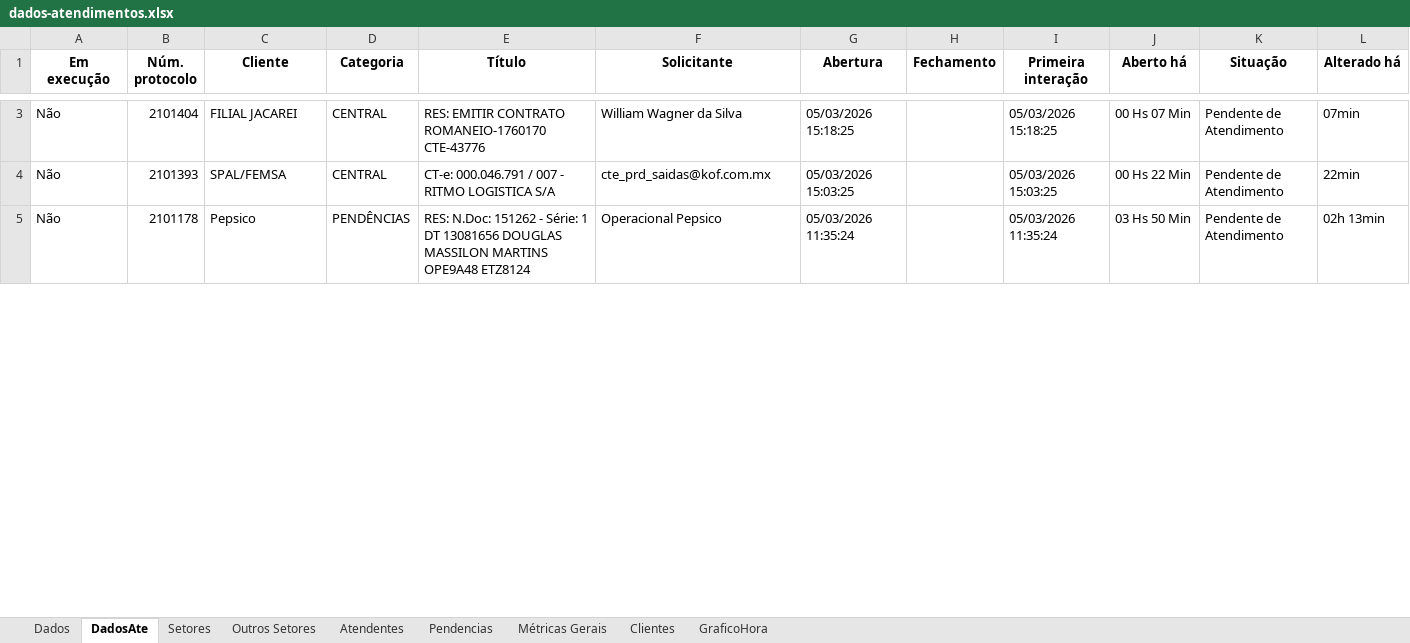
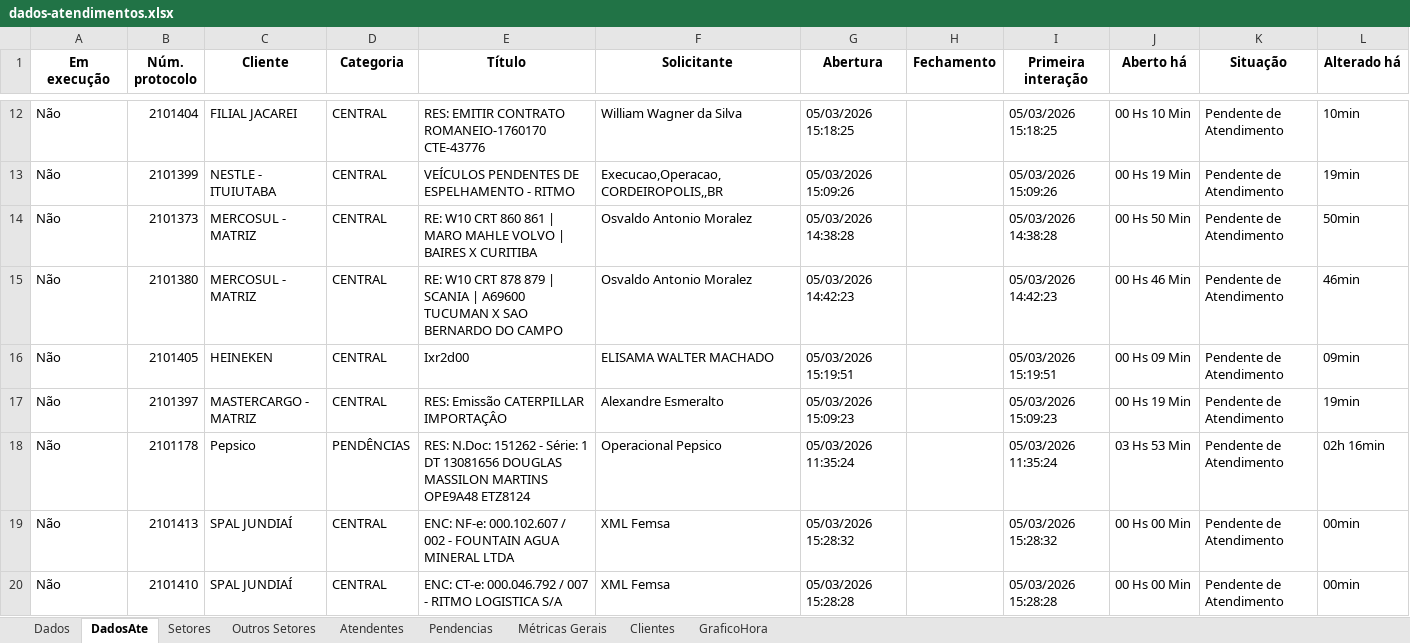
Before and after one commit to GabrielSilvaRit/Excel-painel, an Excel workbook: dados-atendimentos.xlsx, sheet DadosAte, drawn as a sheet; only a part is shown, gaps mark what is left out; values as stored, in another font and other column widths than the file's, no borders; removed rows and columns are numbered as before the commit, all else as after; the diff covers the shown part only; the diff names each change by its address in the sheet, - before the commit and + after, or states it on an @@ line.

```diff
--- a/dados-atendimentos.xlsx (sheet DadosAte)
+++ b/dados-atendimentos.xlsx (sheet DadosAte)
-J12 (Aberto há): 00 Hs 07 Min
+J12 (Aberto há): 00 Hs 10 Min
-L12 (Alterado há): 07min
+L12 (Alterado há): 10min
-row 4: Não | 2101393 | SPAL/FEMSA | CENTRAL | CT-e: 000.046.791 / 007 - RITMO LOGISTICA S/A | cte_prd_saidas@kof.com.mx | 05/03/2026 15:03:25 |  | 05/03/2026 15:03:25 | 00 Hs 22 Min | Pendente de Atendimento | 22min
+row 13: Não | 2101399 | NESTLE - ITUIUTABA | CENTRAL | VEÍCULOS PENDENTES DE ESPELHAMENTO - RITMO | Execucao,Operacao,CORDEIROPOLIS,,BR | 05/03/2026 15:09:26 |  | 05/03/2026 15:09:26 | 00 Hs 19 Min | Pendente de Atendimento | 19min
+row 14: Não | 2101373 | MERCOSUL - MATRIZ | CENTRAL | RE: W10 CRT 860 861 | MARO MAHLE VOLVO | BAIRES X CURITIBA | Osvaldo Antonio Moralez | 05/03/2026 14:38:28 |  | 05/03/2026 14:38:28 | 00 Hs 50 Min | Pendente de Atendimento | 50min
+row 15: Não | 2101380 | MERCOSUL - MATRIZ | CENTRAL | RE: W10 CRT 878 879 | SCANIA | A69600 TUCUMAN X SAO BERNARDO DO CAMPO | Osvaldo Antonio Moralez | 05/03/2026 14:42:23 |  | 05/03/2026 14:42:23 | 00 Hs 46 Min | Pendente de Atendimento | 46min
+row 16: Não | 2101405 | HEINEKEN | CENTRAL | Ixr2d00 | ELISAMA WALTER MACHADO | 05/03/2026 15:19:51 |  | 05/03/2026 15:19:51 | 00 Hs 09 Min | Pendente de Atendimento | 09min
+row 17: Não | 2101397 | MASTERCARGO - MATRIZ | CENTRAL | RES: Emissão CATERPILLAR IMPORTAÇÂO | Alexandre Esmeralto | 05/03/2026 15:09:23 |  | 05/03/2026 15:09:23 | 00 Hs 19 Min | Pendente de Atendimento | 19min
-J18 (Aberto há): 03 Hs 50 Min
+J18 (Aberto há): 03 Hs 53 Min
-L18 (Alterado há): 02h 13min
+L18 (Alterado há): 02h 16min
+row 19: Não | 2101413 | SPAL JUNDIAÍ | CENTRAL | ENC: NF-e: 000.102.607 / 002 - FOUNTAIN AGUA MINERAL LTDA | XML Femsa | 05/03/2026 15:28:32 |  | 05/03/2026 15:28:32 | 00 Hs 00 Min | Pendente de Atendimento | 00min
+row 20: Não | 2101410 | SPAL JUNDIAÍ | CENTRAL | ENC: CT-e: 000.046.792 / 007 - RITMO LOGISTICA S/A | XML Femsa | 05/03/2026 15:28:28 |  | 05/03/2026 15:28:28 | 00 Hs 00 Min | Pendente de Atendimento | 00min
```
Also changed, not shown: 17 added rows, 16 removed rows and 46 edited cells elsewhere in this sheet, sheet Dados, sheet Setores, sheet Métricas Gerais, sheet Atendentes, sheet Clientes, sheet GraficoHora, 1 more sheet.
